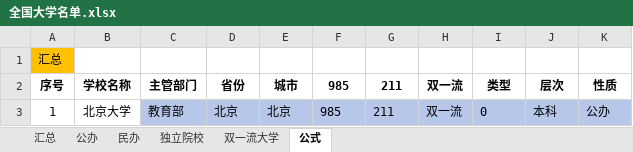
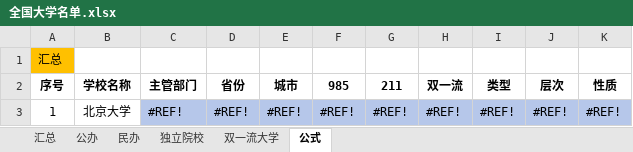
Before and after one commit to SimonXinw/python-nodejs-tools, an Excel workbook: 高考全国院校投档线-文件转换_数据清洗/全国大学名单.xlsx, sheet 公式, drawn as a sheet; values as stored, in another font and other column widths than the file's, no borders; the diff names each change by its address in the sheet, - before the commit and + after, or states it on an @@ line.

```diff
--- a/高考全国院校投档线-文件转换_数据清洗/全国大学名单.xlsx (sheet 公式)
+++ b/高考全国院校投档线-文件转换_数据清洗/全国大学名单.xlsx (sheet 公式)
-C3 (主管部门): 教育部
+C3 (主管部门): #REF!
-D3 (省份): 北京
+D3 (省份): #REF!
-E3 (城市): 北京
+E3 (城市): #REF!
-F3 (985): 985
+F3 (985): #REF!
-G3 (211): 211
+G3 (211): #REF!
-H3 (双一流): 双一流
+H3 (双一流): #REF!
-I3 (类型): 0
+I3 (类型): #REF!
-J3 (层次): 本科
+J3 (层次): #REF!
-K3 (性质): 公办
+K3 (性质): #REF!
```
Also changed, not shown: sheet 汇总, 其他/Geekbench Browser CPU.xlsx, 1 other file.
